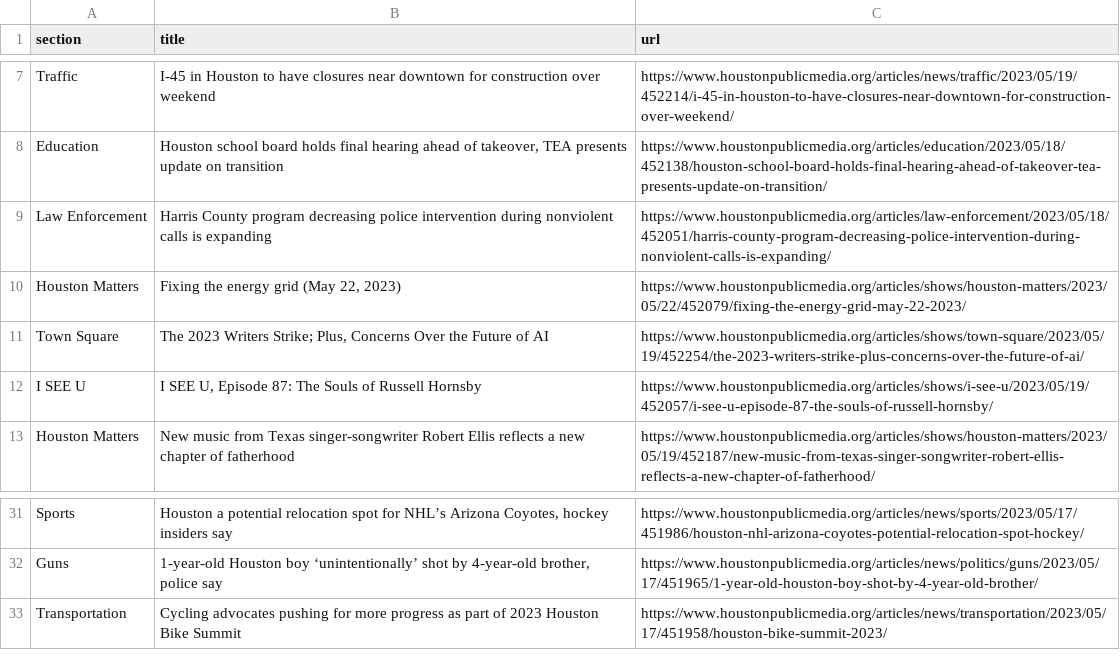
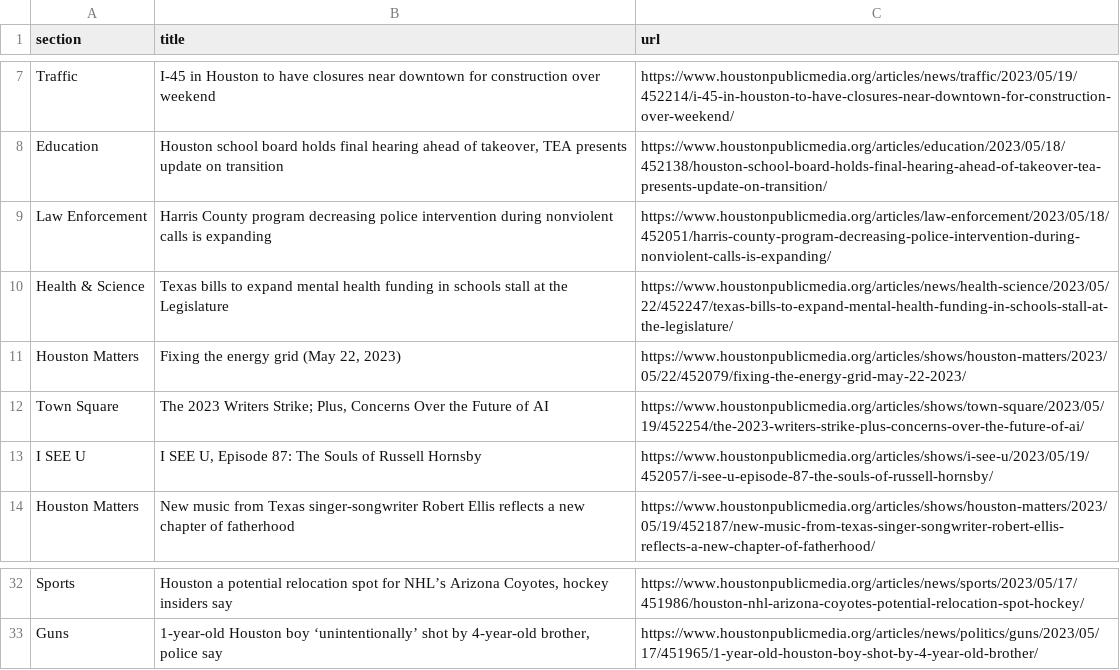
Before and after one commit to js5966/auto_run, a CSV file: npr.csv, drawn as a sheet; only a part is shown, gaps mark what is left out; removed rows and columns are numbered as before the commit, all else as after; the diff names each change by its address in the sheet, - before the commit and + after, or states it on an @@ line.

```diff
--- a/npr.csv
+++ b/npr.csv
+row 10: Health & Science | Texas bills to expand mental health funding in schools stall at the Legislature | https://www.houstonpublicmedia.org/articles/news/health-science/2023/05/22/452247/texas-bills-to-expand-mental-health-funding-in-schools-stall-at-the-legislature/
-row 33: Transportation | Cycling advocates pushing for more progress as part of 2023 Houston Bike Summit | https://www.houstonpublicmedia.org/articles/news/transportation/2023/05/17/451958/houston-bike-summit-2023/
```
